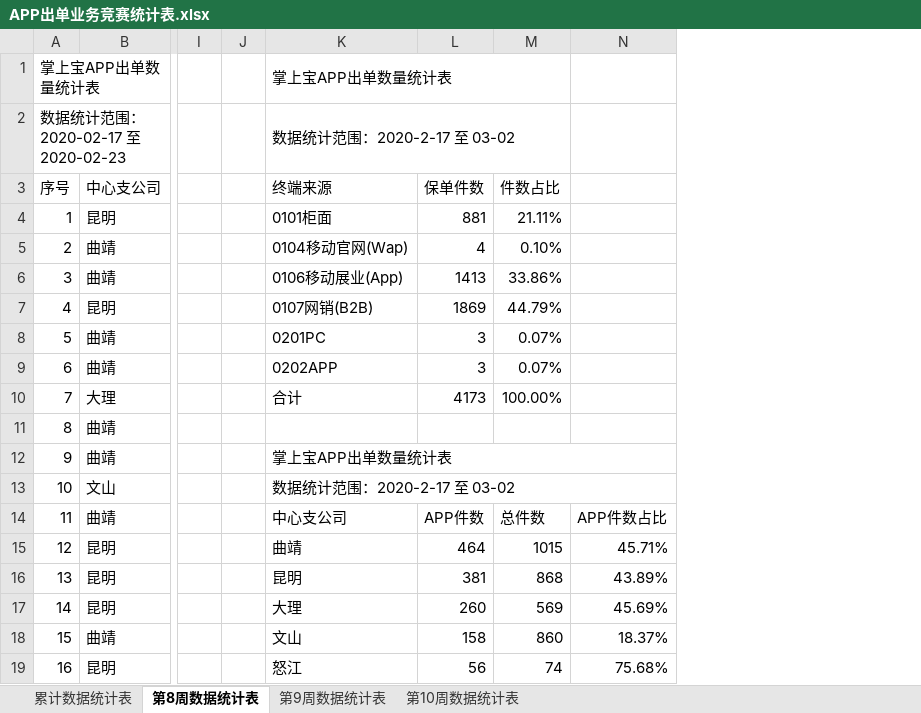
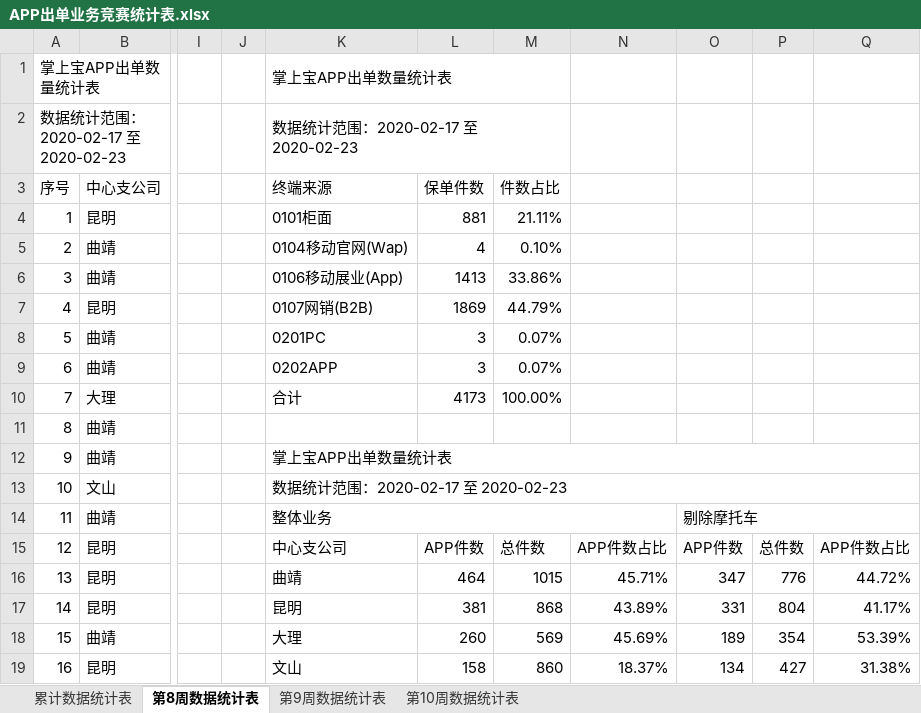
Before and after one commit to fagan2888/DataStats, an Excel workbook: APP出单业务竞赛统计表.xlsx, sheet 第8周数据统计表, drawn as a sheet; only a part is shown, gaps mark what is left out; values as stored, in another font and other column widths than the file's, no cell formats; the diff covers the shown part only; the diff names each change by its address in the sheet, - before the commit and + after, or states it on an @@ line.

```diff
--- a/APP出单业务竞赛统计表.xlsx (sheet 第8周数据统计表)
+++ b/APP出单业务竞赛统计表.xlsx (sheet 第8周数据统计表)
+column O, rows 14-19: 剔除摩托车 | APP件数 | 347 | 331 | 189 | 134
+column P, rows 15-19: 总件数 | 776 | 804 | 354 | 427
+column Q, rows 15-19: APP件数占比 | 44.72% | 41.17% | 53.39% | 31.38%
-K2 (终端来源): 数据统计范围：2020-2-17 至 03-02
+K2 (终端来源): 数据统计范围：2020-02-17 至 2020-02-23
-K13 (终端来源): 数据统计范围：2020-2-17 至 03-02
+K13 (终端来源): 数据统计范围：2020-02-17 至 2020-02-23
-K14 (终端来源): 中心支公司
+K14 (终端来源): 整体业务
+K14:N14 merged
-L14 (保单件数): APP件数
+L14 (保单件数): (empty)
-M14 (件数占比): 总件数
+M14 (件数占比): (empty)
-N14: APP件数占比
+N14: (empty)
-K15 (终端来源): 曲靖
+K15 (终端来源): 中心支公司
-L15 (保单件数): 464
+L15 (保单件数): APP件数
-M15 (件数占比): 1015
+M15 (件数占比): 总件数
-N15: 45.71%
+N15: APP件数占比
-K16 (终端来源): 昆明
+K16 (终端来源): 曲靖
-L16 (保单件数): 381
+L16 (保单件数): 464
-M16 (件数占比): 868
+M16 (件数占比): 1015
-N16: 43.89%
+N16: 45.71%
-K17 (终端来源): 大理
+K17 (终端来源): 昆明
-L17 (保单件数): 260
+L17 (保单件数): 381
-M17 (件数占比): 569
+M17 (件数占比): 868
-N17: 45.69%
+N17: 43.89%
-K18 (终端来源): 文山
+K18 (终端来源): 大理
-L18 (保单件数): 158
+L18 (保单件数): 260
-M18 (件数占比): 860
+M18 (件数占比): 569
-N18: 18.37%
+N18: 45.69%
-K19 (终端来源): 怒江
+K19 (终端来源): 文山
-L19 (保单件数): 56
+L19 (保单件数): 158
-M19 (件数占比): 74
+M19 (件数占比): 860
-N19: 75.68%
+N19: 18.37%
```
Also changed, not shown: 304 edited cells and merged cells elsewhere in this sheet, sheet 第10周数据统计表, sheet 累计数据统计表, sheet 第9周数据统计表, cell formats, 云南分公司业务统计表.xlsx, 车险机动车类型.xlsx, 11 other files.
